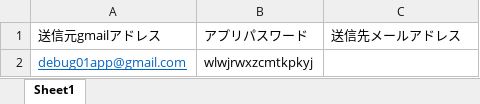
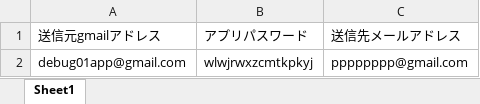
Before and after one commit to pa-up/reins_cloud, an Excel workbook: static/input_excel/email_pw.xlsx, sheet Sheet1, drawn as a sheet; values as stored, in another font and other column widths than the file's, no borders; the diff names each change by its address in the sheet, - before the commit and + after, or states it on an @@ line.

```diff
--- a/static/input_excel/email_pw.xlsx (sheet Sheet1)
+++ b/static/input_excel/email_pw.xlsx (sheet Sheet1)
@@ A2 underline: on → off, text colour: #0563C1 → black @@
-C2: (empty)
+C2: pppppppp@gmail.com
```
Also changed, not shown: 3 other files.
